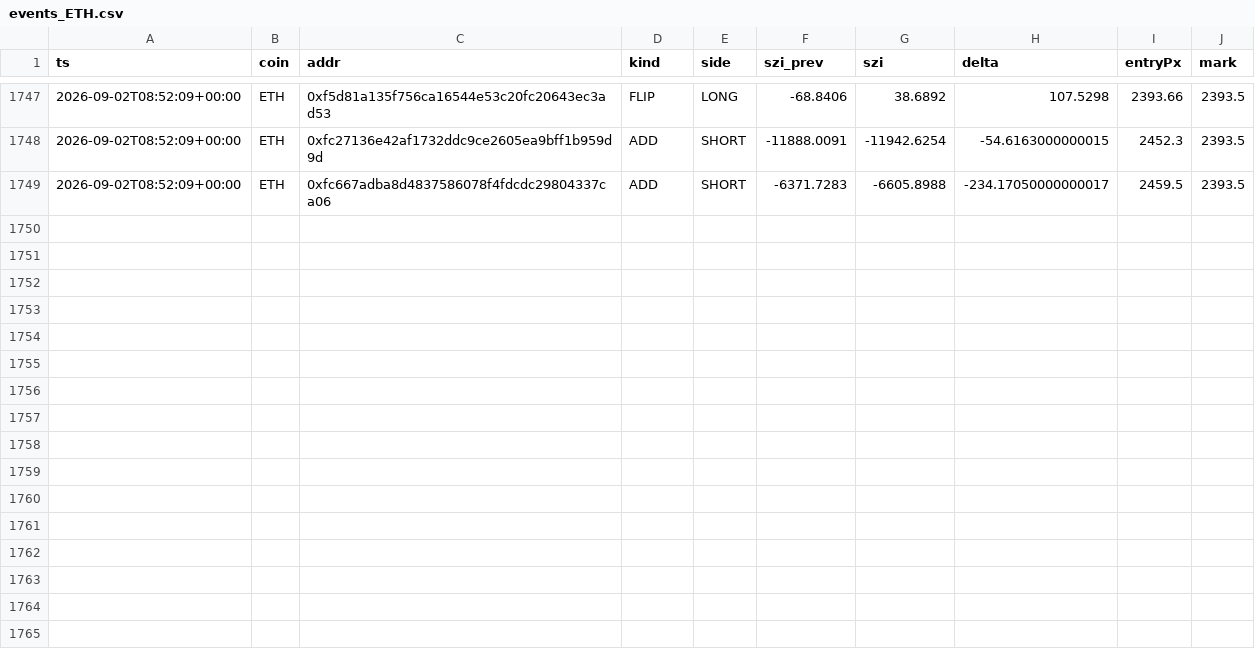
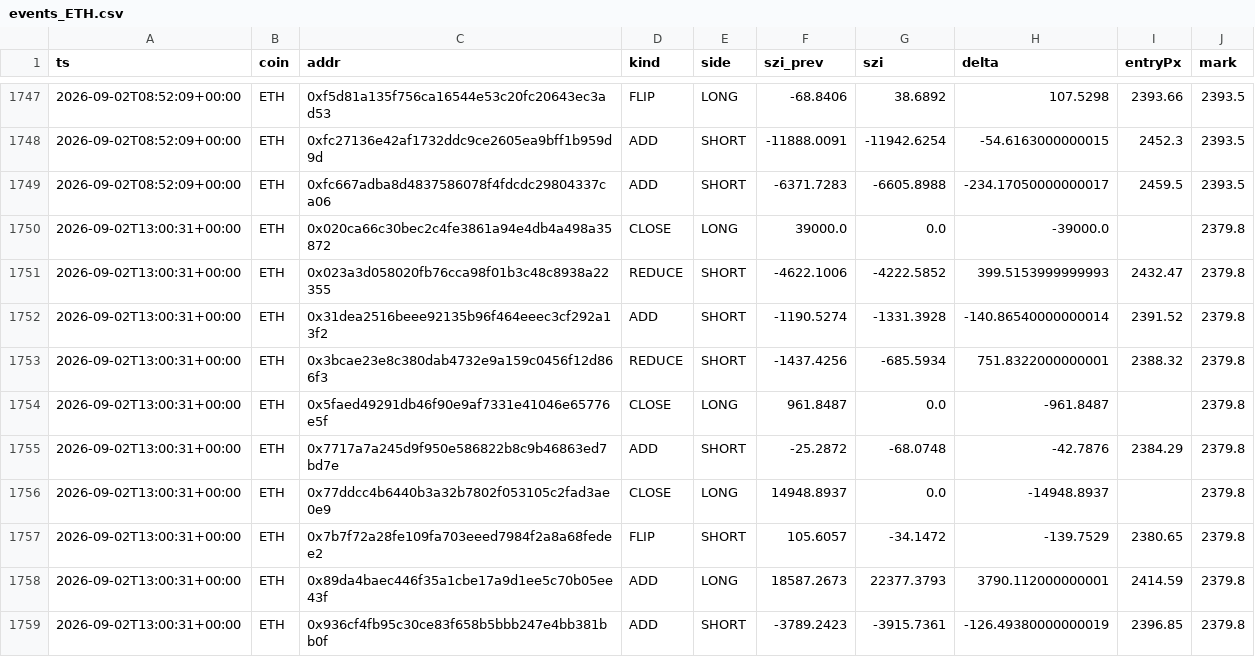
Before and after one commit to usa519831-tech/hl-whale-tracker, a CSV file: data/events_ETH.csv, drawn as a sheet; only a part is shown, gaps mark what is left out; the diff covers the shown part only; the diff names each change by its address in the sheet, - before the commit and + after, or states it on an @@ line.

```diff
--- a/data/events_ETH.csv
+++ b/data/events_ETH.csv
+row 1750: 2026-09-02T13:00:31+00:00 | ETH | 0x020ca66c30bec2c4fe3861a94e4db4a498a35872 | CLOSE | LONG | 39000.0 | 0.0 | -39000.0 |  | 2379.8
+row 1751: 2026-09-02T13:00:31+00:00 | ETH | 0x023a3d058020fb76cca98f01b3c48c8938a22355 | REDUCE | SHORT | -4622.1006 | -4222.5852 | 399.5153999999993 | 2432.47 | 2379.8
+row 1752: 2026-09-02T13:00:31+00:00 | ETH | 0x31dea2516beee92135b96f464eeec3cf292a13f2 | ADD | SHORT | -1190.5274 | -1331.3928 | -140.86540000000014 | 2391.52 | 2379.8
+row 1753: 2026-09-02T13:00:31+00:00 | ETH | 0x3bcae23e8c380dab4732e9a159c0456f12d866f3 | REDUCE | SHORT | -1437.4256 | -685.5934 | 751.8322000000001 | 2388.32 | 2379.8
+row 1754: 2026-09-02T13:00:31+00:00 | ETH | 0x5faed49291db46f90e9af7331e41046e65776e5f | CLOSE | LONG | 961.8487 | 0.0 | -961.8487 |  | 2379.8
+row 1755: 2026-09-02T13:00:31+00:00 | ETH | 0x7717a7a245d9f950e586822b8c9b46863ed7bd7e | ADD | SHORT | -25.2872 | -68.0748 | -42.7876 | 2384.29 | 2379.8
+row 1756: 2026-09-02T13:00:31+00:00 | ETH | 0x77ddcc4b6440b3a32b7802f053105c2fad3ae0e9 | CLOSE | LONG | 14948.8937 | 0.0 | -14948.8937 |  | 2379.8
+row 1757: 2026-09-02T13:00:31+00:00 | ETH | 0x7b7f72a28fe109fa703eeed7984f2a8a68fedee2 | FLIP | SHORT | 105.6057 | -34.1472 | -139.7529 | 2380.65 | 2379.8
+row 1758: 2026-09-02T13:00:31+00:00 | ETH | 0x89da4baec446f35a1cbe17a9d1ee5c70b05ee43f | ADD | LONG | 18587.2673 | 22377.3793 | 3790.112000000001 | 2414.59 | 2379.8
+row 1759: 2026-09-02T13:00:31+00:00 | ETH | 0x936cf4fb95c30ce83f658b5bbb247e4bb381bb0f | ADD | SHORT | -3789.2423 | -3915.7361 | -126.49380000000019 | 2396.85 | 2379.8
```
Also changed, not shown: 10 added rows elsewhere in this file, data/events_BTC.csv, data/events_SOL.csv, 7 other files.
